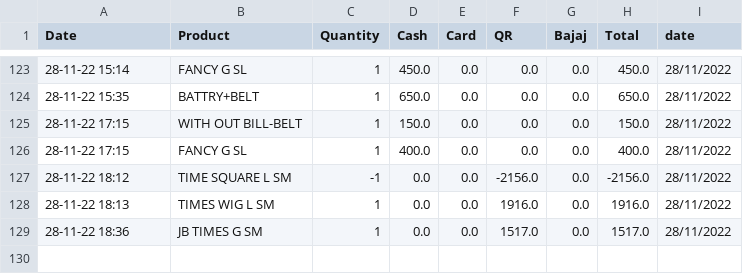
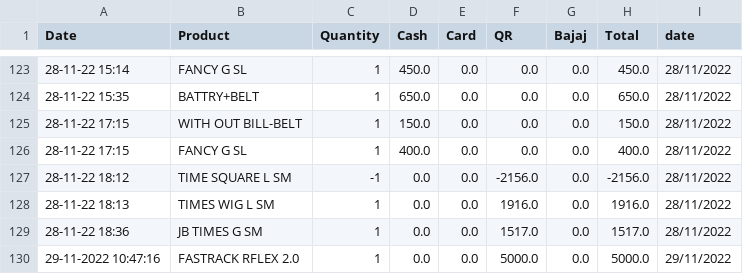
Before and after one commit to shilpa2806/Shop_Nandyal, a CSV file: data.csv, drawn as a sheet; only a part is shown, gaps mark what is left out; the diff names each change by its address in the sheet, - before the commit and + after, or states it on an @@ line.

Commit message:
committing files

```diff
--- a/data.csv
+++ b/data.csv
+row 130: 29-11-2022 10:47:16 | FASTRACK RFLEX 2.0 | 1 | 0.0 | 0.0 | 5000.0 | 0.0 | 5000.0 | 29/11/2022
```
